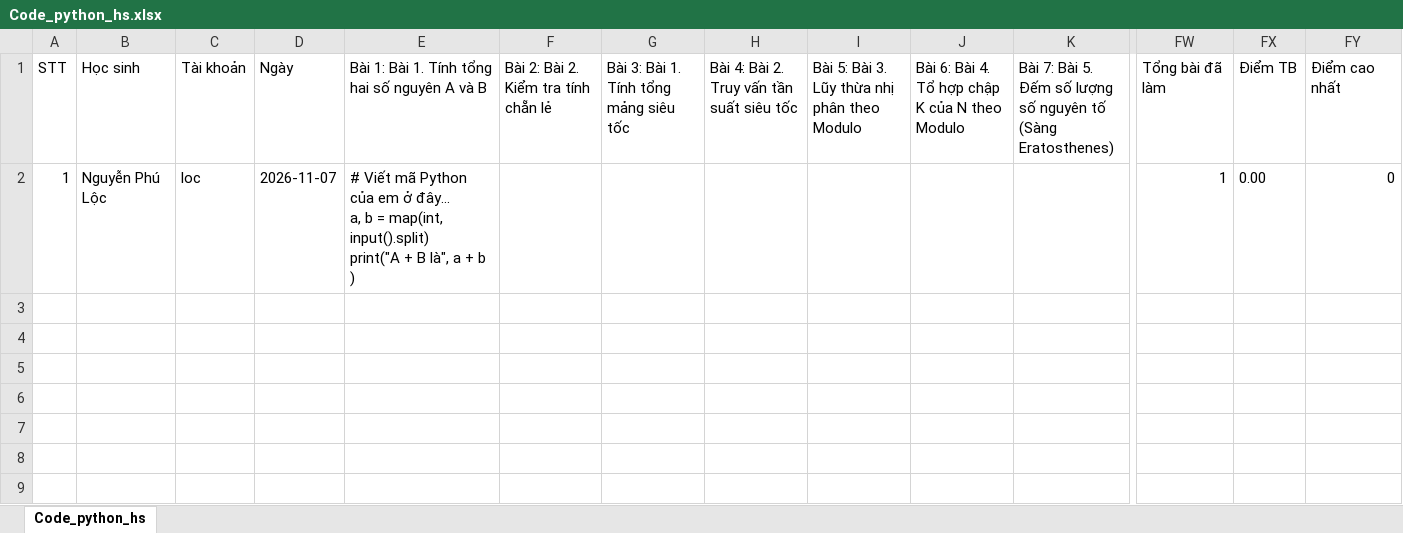
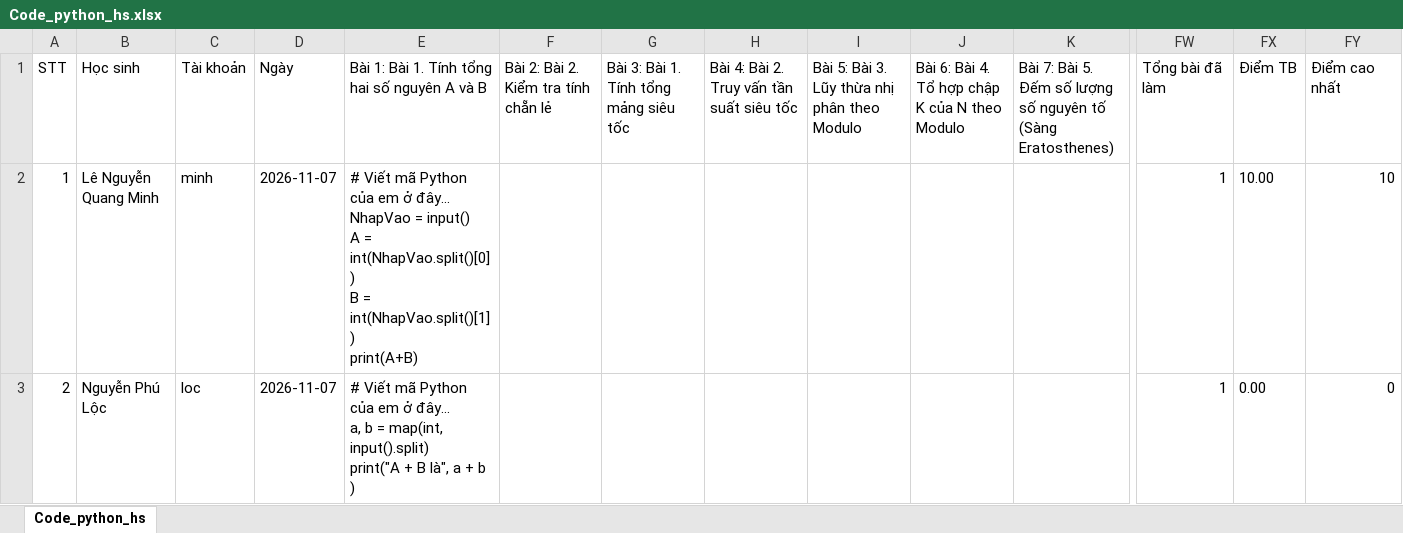
Before and after one commit to thefuong119/ai-python-thcs, an Excel workbook: Code_python_hs.xlsx, sheet Code_python_hs, drawn as a sheet; only a part is shown, gaps mark what is left out; values as stored, in another font and other column widths than the file's, no borders; addresses are those after the commit; rows hold the shown columns only; ↵ is a line break in a cell; the diff names each change by its address in the sheet, - before the commit and + after, or states it on an @@ line.

Commit message:
[Code_python_hs] Cập nhật 20:34:13 7/11/2026

```diff
--- a/Code_python_hs.xlsx (sheet Code_python_hs)
+++ b/Code_python_hs.xlsx (sheet Code_python_hs)
+row 2: 1 | Lê Nguyễn Quang Minh | minh | 2026-11-07 | # Viết mã Python của em ở đây... ↵ NhapVao = input() ↵ A = int(NhapVao.split()[0]) ↵ B = int(NhapVao.split()[1]) ↵ print(A+B) |  |  |  |  |  |  | 1 | 10.00 | 10
-A3: 1
+A3: 2
```
